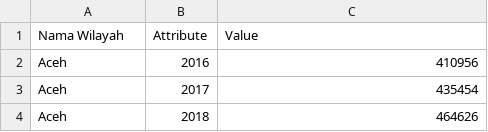
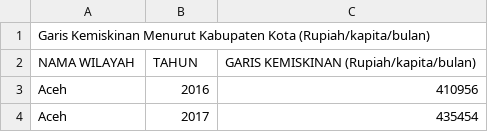
Before and after one commit to frzxw/EDA-data-mining-6, a CSV file: cleaned/kemiskinan/garis_kemiskinan_kabupaten_kota_2016-2023_CLEANED.csv, drawn as a sheet; only a part is shown; the shorter side is filled out with more unchanged rows.

Commit message:
Update garis_kemiskinan_kabupaten_kota_2016-2023_CLEANED.csv

```diff
--- a/cleaned/kemiskinan/garis_kemiskinan_kabupaten_kota_2016-2023_CLEANED.csv
+++ b/cleaned/kemiskinan/garis_kemiskinan_kabupaten_kota_2016-2023_CLEANED.csv
@@ -1,2 +1,3 @@
-Nama Wilayah,Attribute,Value
+Garis Kemiskinan Menurut Kabupaten Kota (Rupiah/kapita/bulan),,
+NAMA WILAYAH,TAHUN,GARIS KEMISKINAN (Rupiah/kapita/bulan)
 Aceh,2016,410956
```
